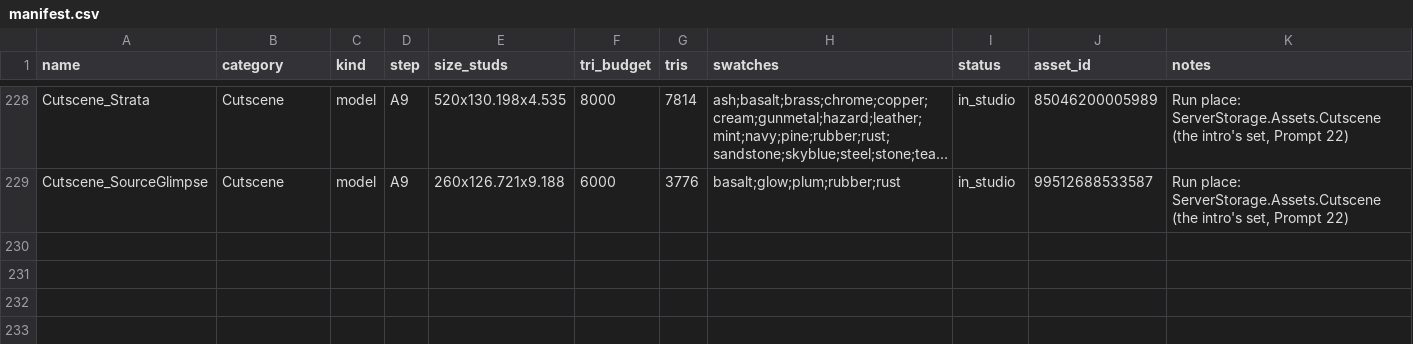
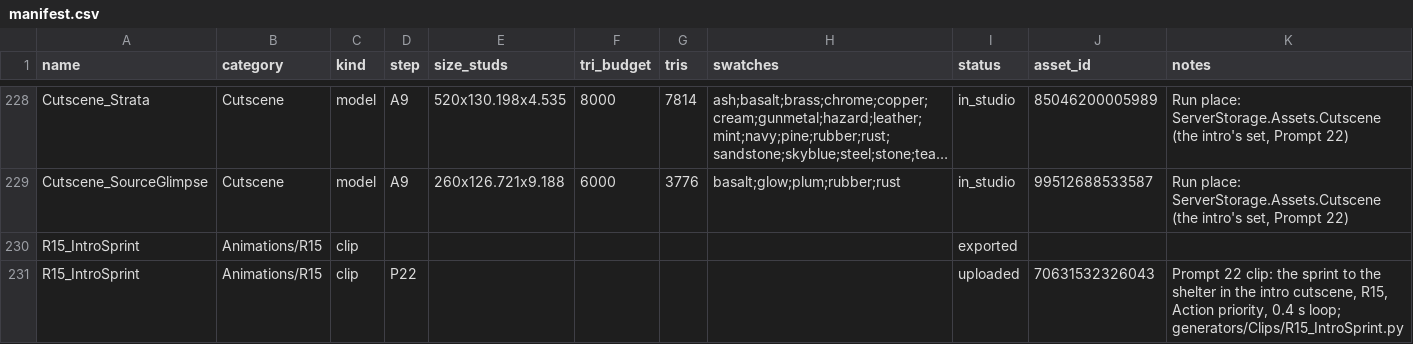
Before and after one commit to landonhjones2020-bit/100years-assets, a CSV file: manifest.csv, drawn as a sheet; only a part is shown, gaps mark what is left out; long unchanged cells end in …; the diff names each change by its address in the sheet, - before the commit and + after, or states it on an @@ line.

```diff
--- a/manifest.csv
+++ b/manifest.csv
+row 230: R15_IntroSprint | Animations/R15 | clip |  |  |  |  |  | exported
+row 231: R15_IntroSprint | Animations/R15 | clip | P22 |  |  |  |  | uploaded | 70631532326043 | Prompt 22 clip: the sprint to the shelter in the intro cutscene, R15, Action priority, 0.4 s loop; generators/Clips/R15_IntroSprint.py
```
Also changed, not shown: 8 other files.
